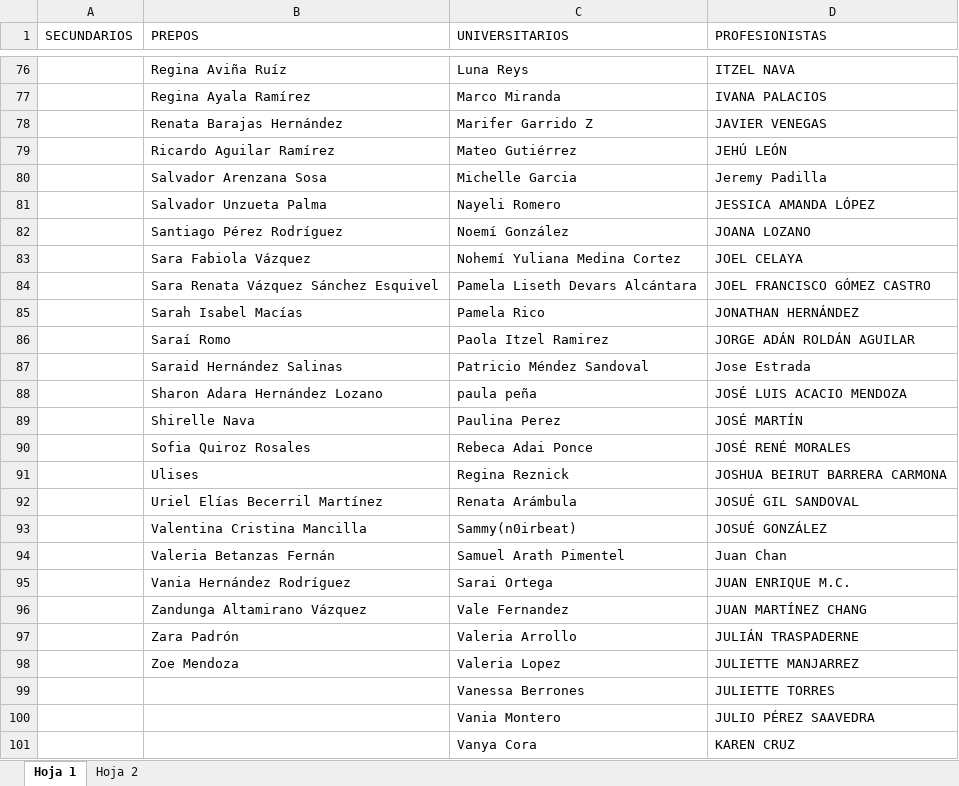
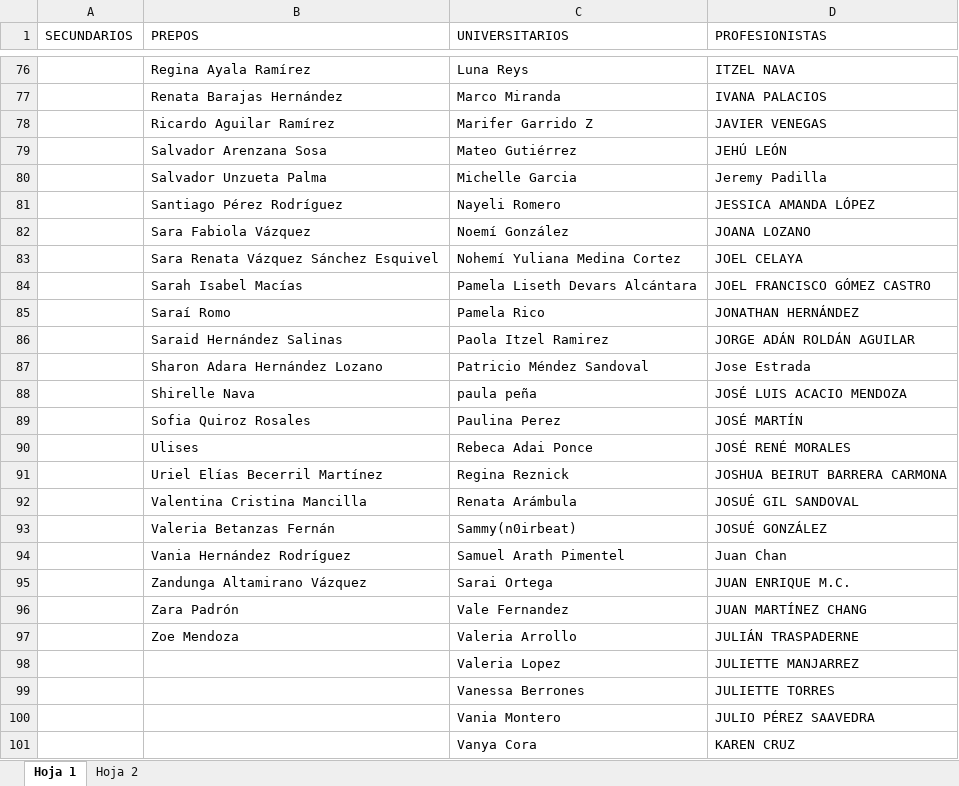
Before and after one commit to Yahel2312/magna-app, an Excel workbook: Chicos.xlsx, sheet Hoja 1, drawn as a sheet; only a part is shown, gaps mark what is left out; values as stored, in another font and other column widths than the file's, no cell formats; the diff covers the shown part only; the diff names each change by its address in the sheet, - before the commit and + after, or states it on an @@ line.

```diff
--- a/Chicos.xlsx (sheet Hoja 1)
+++ b/Chicos.xlsx (sheet Hoja 1)
-B76 (PREPOS): Regina Aviña Ruíz
+B76 (PREPOS): Regina Ayala Ramírez
-B77 (PREPOS): Regina Ayala Ramírez
+B77 (PREPOS): Renata Barajas Hernández
-B78 (PREPOS): Renata Barajas Hernández
+B78 (PREPOS): Ricardo Aguilar Ramírez
-B79 (PREPOS): Ricardo Aguilar Ramírez
+B79 (PREPOS): Salvador Arenzana Sosa
-B80 (PREPOS): Salvador Arenzana Sosa
+B80 (PREPOS): Salvador Unzueta Palma
-B81 (PREPOS): Salvador Unzueta Palma
+B81 (PREPOS): Santiago Pérez Rodríguez
-B82 (PREPOS): Santiago Pérez Rodríguez
+B82 (PREPOS): Sara Fabiola Vázquez
-B83 (PREPOS): Sara Fabiola Vázquez
+B83 (PREPOS): Sara Renata Vázquez Sánchez Esquivel
-B84 (PREPOS): Sara Renata Vázquez Sánchez Esquivel
+B84 (PREPOS): Sarah Isabel Macías
-B85 (PREPOS): Sarah Isabel Macías
+B85 (PREPOS): Saraí Romo
-B86 (PREPOS): Saraí Romo
+B86 (PREPOS): Saraid Hernández Salinas
-B87 (PREPOS): Saraid Hernández Salinas
+B87 (PREPOS): Sharon Adara Hernández Lozano
-B88 (PREPOS): Sharon Adara Hernández Lozano
+B88 (PREPOS): Shirelle Nava
-B89 (PREPOS): Shirelle Nava
+B89 (PREPOS): Sofia Quiroz Rosales
-B90 (PREPOS): Sofia Quiroz Rosales
+B90 (PREPOS): Ulises
-B91 (PREPOS): Ulises
+B91 (PREPOS): Uriel Elías Becerril Martínez
-B92 (PREPOS): Uriel Elías Becerril Martínez
+B92 (PREPOS): Valentina Cristina Mancilla
-B93 (PREPOS): Valentina Cristina Mancilla
+B93 (PREPOS): Valeria Betanzas Fernán
-B94 (PREPOS): Valeria Betanzas Fernán
+B94 (PREPOS): Vania Hernández Rodríguez
-B95 (PREPOS): Vania Hernández Rodríguez
+B95 (PREPOS): Zandunga Altamirano Vázquez
-B96 (PREPOS): Zandunga Altamirano Vázquez
+B96 (PREPOS): Zara Padrón
-B97 (PREPOS): Zara Padrón
+B97 (PREPOS): Zoe Mendoza
-B98 (PREPOS): Zoe Mendoza
+B98 (PREPOS): (empty)
```
Also changed, not shown: 1 added row, 1 removed row and 63 edited cells elsewhere in this sheet, cell formats, 1 other file.
